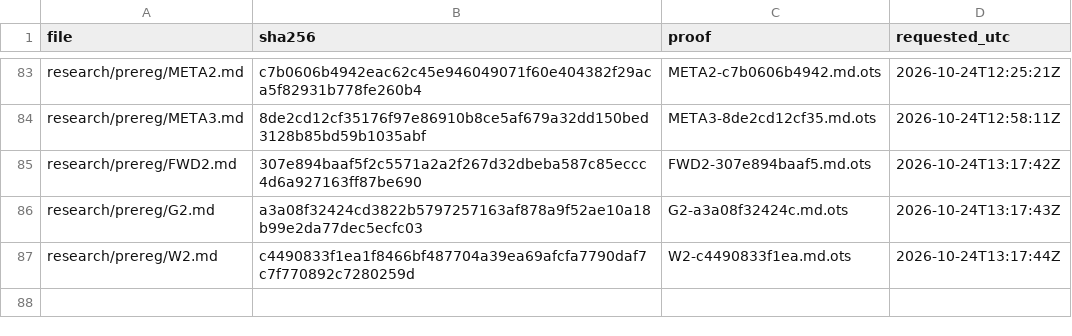
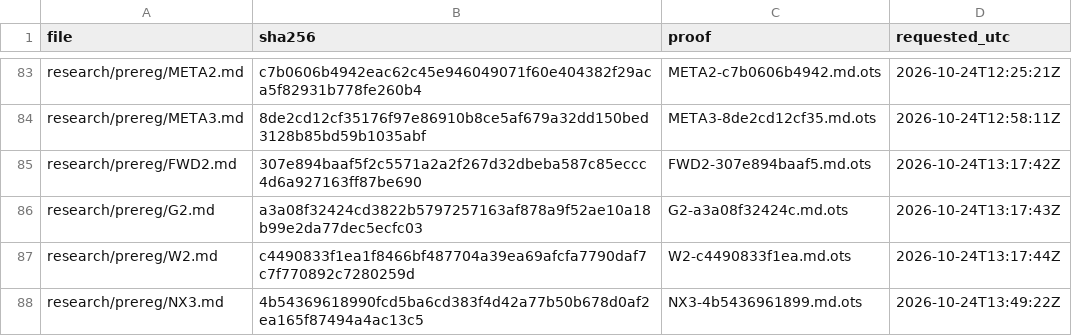
Before and after one commit to amit8f/edge-lab-public, a CSV file: timestamps/MANIFEST.csv, drawn as a sheet; only a part is shown, gaps mark what is left out.

```diff
--- a/timestamps/MANIFEST.csv
+++ b/timestamps/MANIFEST.csv
@@ -87 +87,2 @@ research/prereg/G2.md,a3a08f32424cd3822b5797257163af878a9f52ae10a18b99e2da77dec5
 research/prereg/W2.md,c4490833f1ea1f8466bf487704a39ea69afcfa7790daf7c7f770892c7280259d,W2-c4490833f1ea.md.ots,2026-10-24T13:17:44Z
+research/prereg/NX3.md,4b54369618990fcd5ba6cd383f4d42a77b50b678d0af2ea165f87494a4ac13c5,NX3-4b5436961899.md.ots,2026-10-24T13:49:22Z
```
Also changed, not shown: 1 other file.
